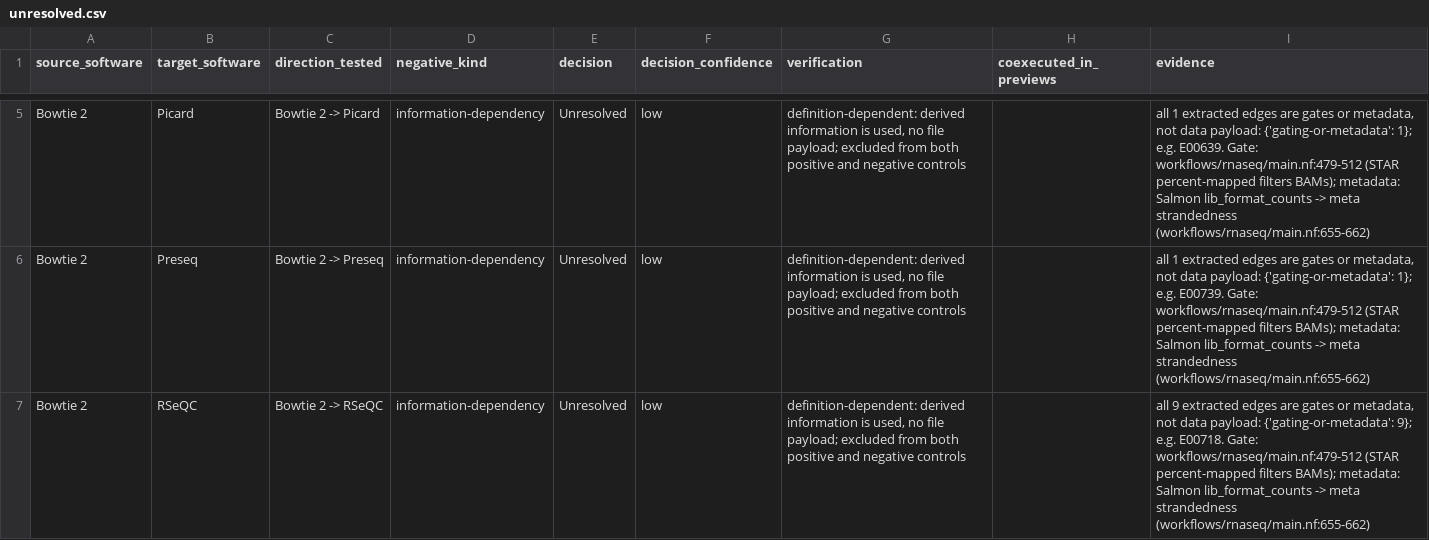
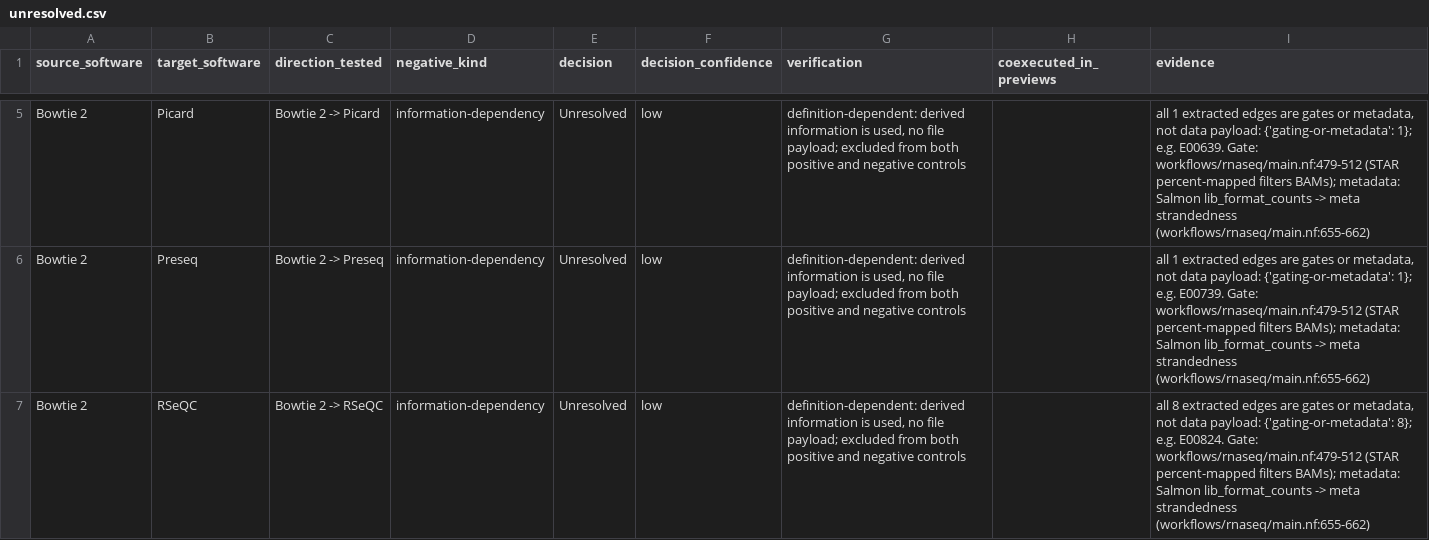
Before and after one commit to kbobryshava/rnaseq, a CSV file: claude_analysis/audit/curated/unresolved.csv, drawn as a sheet; only a part is shown, gaps mark what is left out; the diff covers the shown part only.

```diff
--- a/claude_analysis/audit/curated/unresolved.csv
+++ b/claude_analysis/audit/curated/unresolved.csv
@@ -6,2 +6,2 @@ Bowtie 2,Picard,Bowtie 2 -> Picard,information-dependency,Unresolved,low,"defini
 Bowtie 2,Preseq,Bowtie 2 -> Preseq,information-dependency,Unresolved,low,"definition-dependent: derived information is used, no file payload; excluded from both positive and negative controls",,"all 1 extracted edges are gates or metadata, not data payload: {'gating-or-metadata': 1}; e.g. E00739. Gate: workflows/rnaseq/main.nf:479-512 (STAR percent-mapped filters BAMs); metadata: Salmon lib_format_counts -> meta strandedness (workflows/rnaseq/main.nf:655-662)"
-Bowtie 2,RSeQC,Bowtie 2 -> RSeQC,information-dependency,Unresolved,low,"definition-dependent: derived information is used, no file payload; excluded from both positive and negative controls",,"all 9 extracted edges are gates or metadata, not data payload: {'gating-or-metadata': 9}; e.g. E00718. Gate: workflows/rnaseq/main.nf:479-512 (STAR percent-mapped filters BAMs); metadata: Salmon lib_format_counts -> meta strandedness (workflows/rnaseq/main.nf:655-662)"
+Bowtie 2,RSeQC,Bowtie 2 -> RSeQC,information-dependency,Unresolved,low,"definition-dependent: derived information is used, no file payload; excluded from both positive and negative controls",,"all 8 extracted edges are gates or metadata, not data payload: {'gating-or-metadata': 8}; e.g. E00824. Gate: workflows/rnaseq/main.nf:479-512 (STAR percent-mapped filters BAMs); metadata: Salmon lib_format_counts -> meta strandedness (workflows/rnaseq/main.nf:655-662)"
```
Also changed, not shown: 4 added rows and 3 edited cells elsewhere in this file, claude_analysis/data/processed/process_edges.csv, claude_analysis/data/processed/process_software_map.csv, 46 other files.
